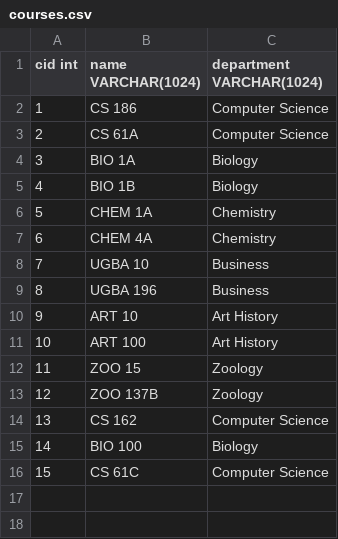
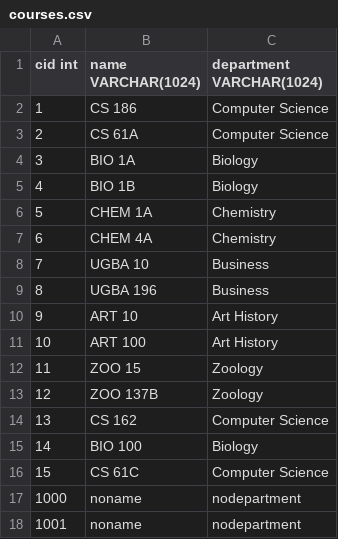
Before and after one commit to Charlie-XIAO/Simple-SQL-Optimizer, a CSV file: wolverine-master/data/courses.csv, drawn as a sheet; the diff names each change by its address in the sheet, - before the commit and + after, or states it on an @@ line.

```diff
--- a/wolverine-master/data/courses.csv
+++ b/wolverine-master/data/courses.csv
+row 17: 1000 | noname | nodepartment
+row 18: 1001 | noname | nodepartment
```
Also changed, not shown: 10 other files.
